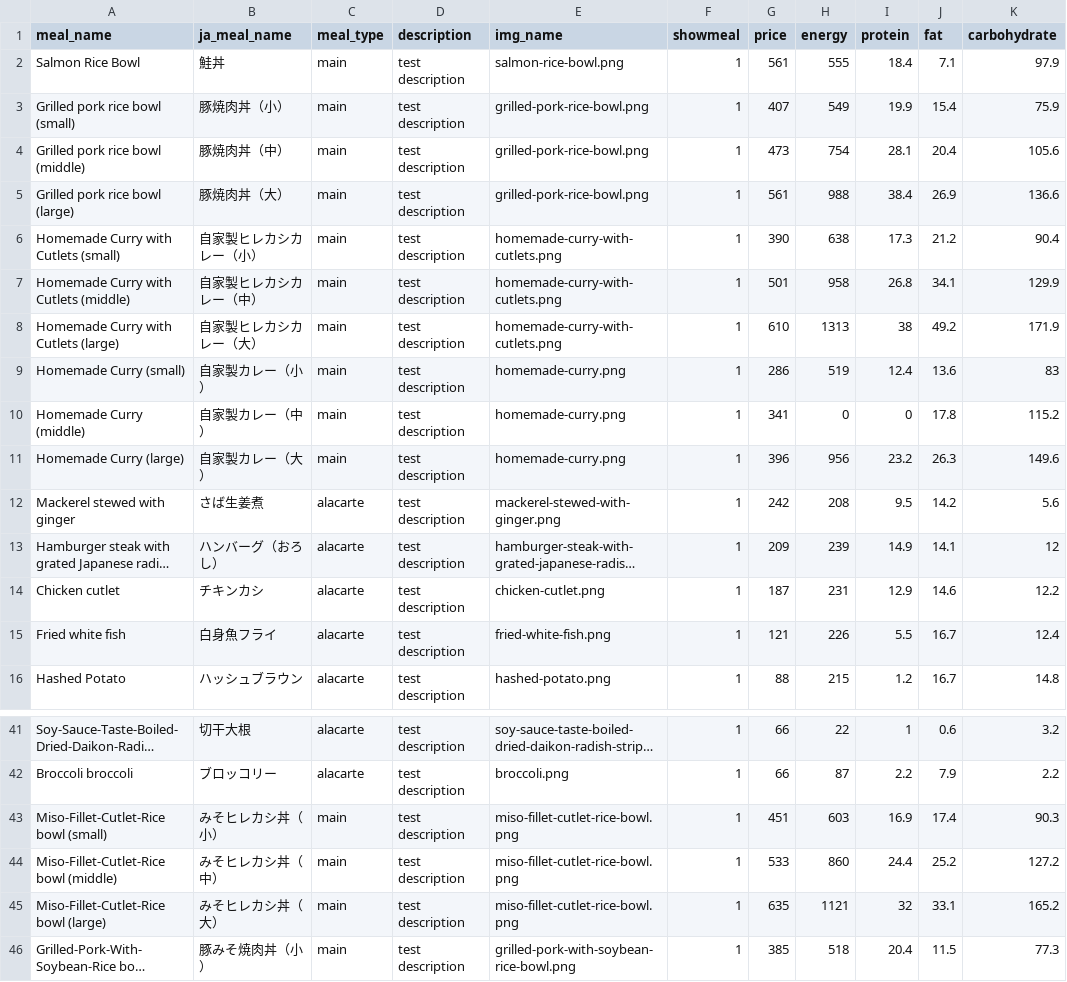
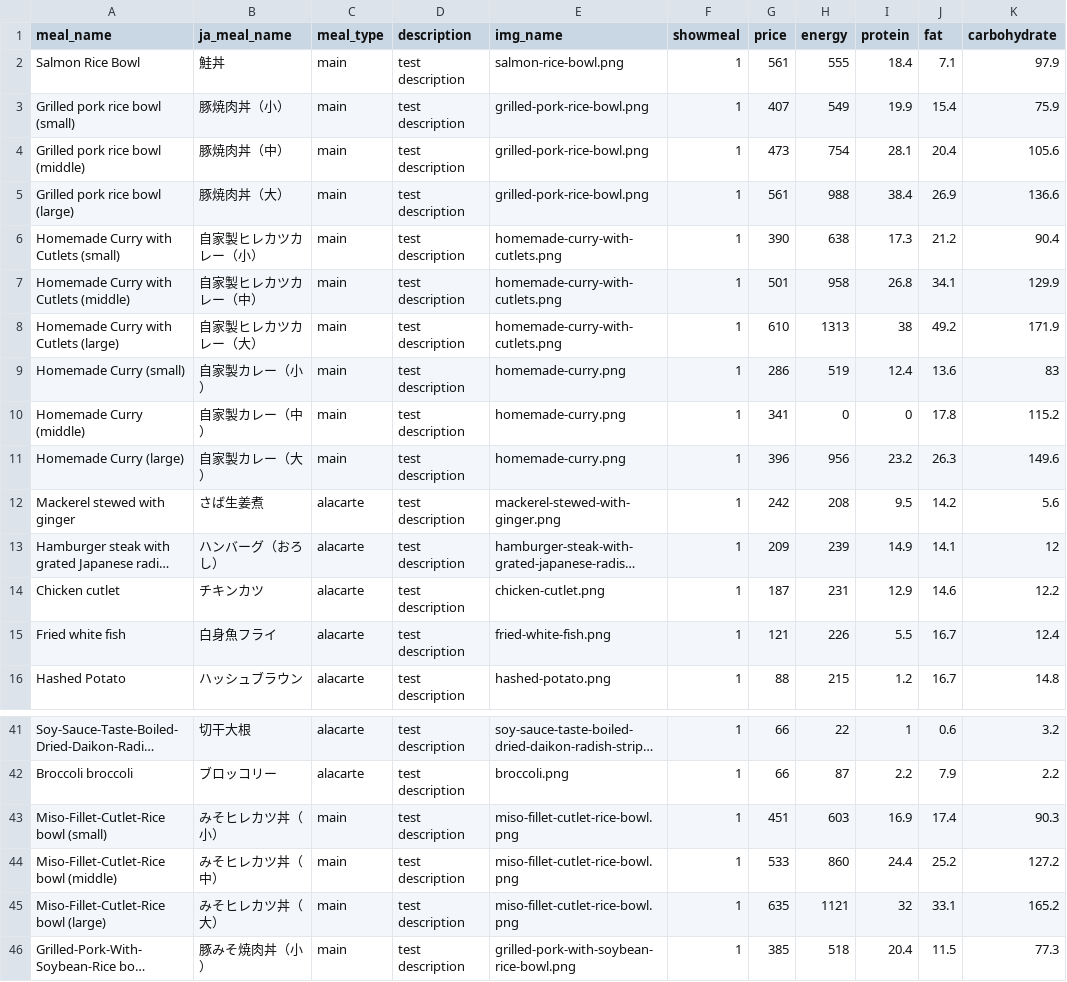
Before and after one commit to EkaSulistyawan/nutr1boost, a CSV file: cafeteria/static/assets/menulist_v4_jaMealName_jaSupport.csv, drawn as a sheet; only a part is shown, gaps mark what is left out; long unchanged cells end in …; the diff names each change by its address in the sheet, - before the commit and + after, or states it on an @@ line.

```diff
--- a/cafeteria/static/assets/menulist_v4_jaMealName_jaSupport.csv
+++ b/cafeteria/static/assets/menulist_v4_jaMealName_jaSupport.csv
-B6 (ja_meal_name): 自家製ヒレカシカレー（小）
+B6 (ja_meal_name): 自家製ヒレカツカレー（小）
-B7 (ja_meal_name): 自家製ヒレカシカレー（中）
+B7 (ja_meal_name): 自家製ヒレカツカレー（中）
-B8 (ja_meal_name): 自家製ヒレカシカレー（大）
+B8 (ja_meal_name): 自家製ヒレカツカレー（大）
-B14 (ja_meal_name): チキンカシ
+B14 (ja_meal_name): チキンカツ
-B43 (ja_meal_name): みそヒレカシ丼（小）
+B43 (ja_meal_name): みそヒレカツ丼（小）
-B44 (ja_meal_name): みそヒレカシ丼（中）
+B44 (ja_meal_name): みそヒレカツ丼（中）
-B45 (ja_meal_name): みそヒレカシ丼（大）
+B45 (ja_meal_name): みそヒレカツ丼（大）
```
Also changed, not shown: 3 other files.
